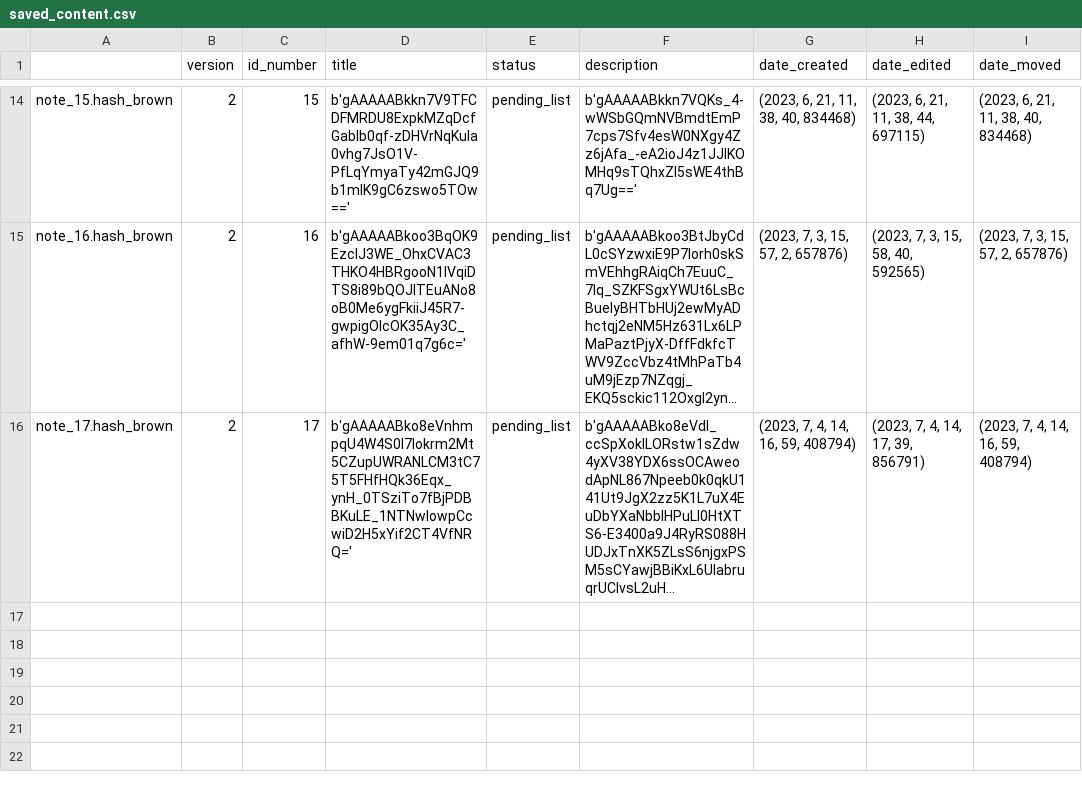
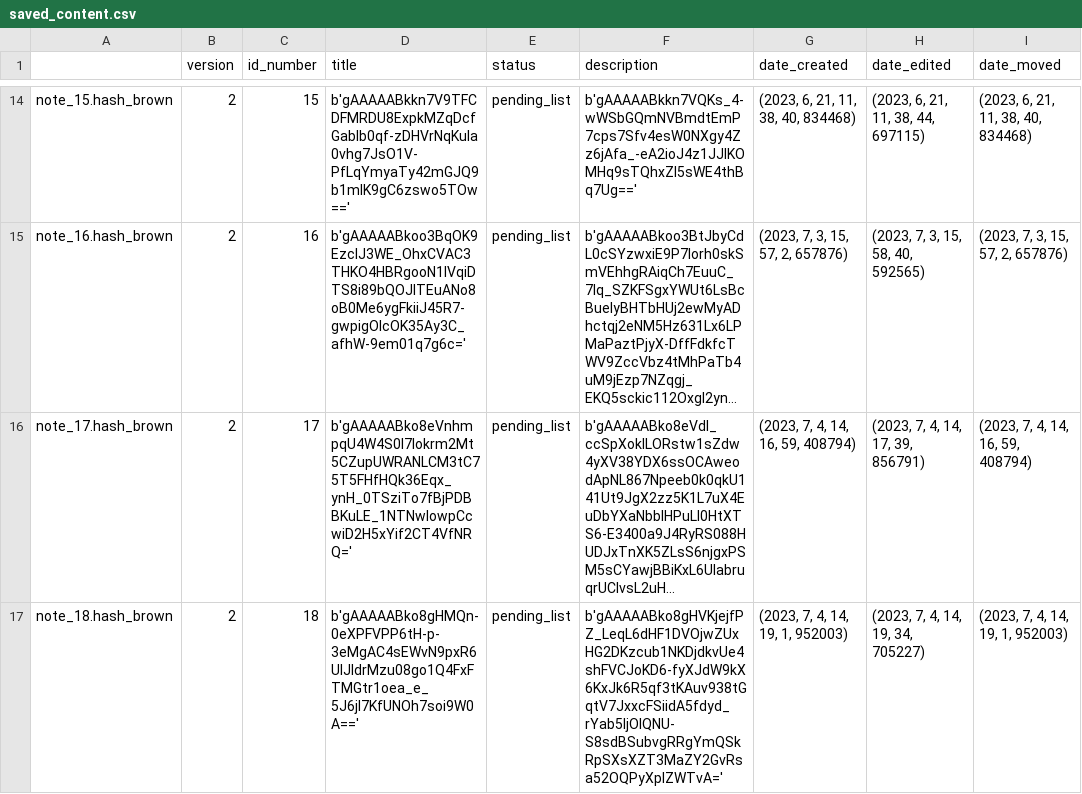
Before and after one commit to Mazchoo/ToDoQt, a CSV file: SavedToDo/saved_content.csv, drawn as a sheet; only a part is shown, gaps mark what is left out; long unchanged cells end in …; the diff names each change by its address in the sheet, - before the commit and + after, or states it on an @@ line.

Commit message:
Updated ToDo items

```diff
--- a/SavedToDo/saved_content.csv
+++ b/SavedToDo/saved_content.csv
+row 17: note_18.hash_brown | 2 | 18 | b'gAAAAABko8gHMQn-0eXPFVPP6tH-p-3eMgAC4sEWvN9pxR6UIJldrMzu08go1Q4FxFTMGtr1oea_e_5J6jl7KfUNOh7soi9W0A==' | pending_list | b'gAAAAABko8gHVKjejfPZ_LeqL6dHF1DVOjwZUxHG2DKzcub1NKDjdkvUe4shFVCJoKD6-fyXJdW9kX6KxJk6R5qf3tKAuv938tGqtV7JxxcFSiidA5fdyd_rYab5ljOlQNU-S8sdBSubvgRRgYmQSkRpSXsXZT3MaZY2GvRsa52OQPyXpIZWTvA=' | (2023, 7, 4, 14, 19, 1, 952003) | (2023, 7, 4, 14, 19, 34, 705227) | (2023, 7, 4, 14, 19, 1, 952003)
```
